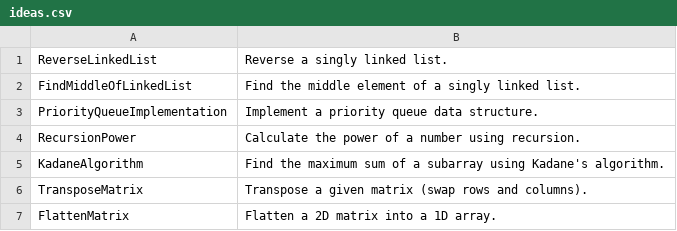
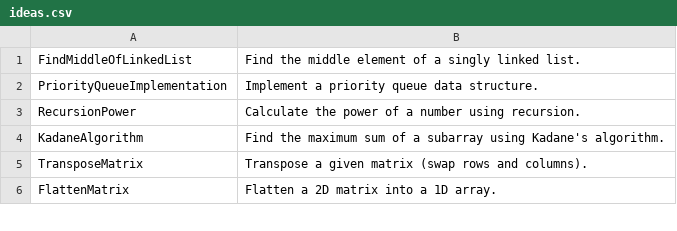
Before and after one commit to TheTrueProblematic/EndlessProjects, a CSV file: ideas.csv, drawn as a sheet; only a part is shown; the diff names each change by its address in the sheet, - before the commit and + after, or states it on an @@ line.

Commit message:
Reverse a singly linked list.

```diff
--- a/ideas.csv
+++ b/ideas.csv
-row 1: ReverseLinkedList | Reverse a singly linked list.
```
Also changed, not shown: 1 other file.
